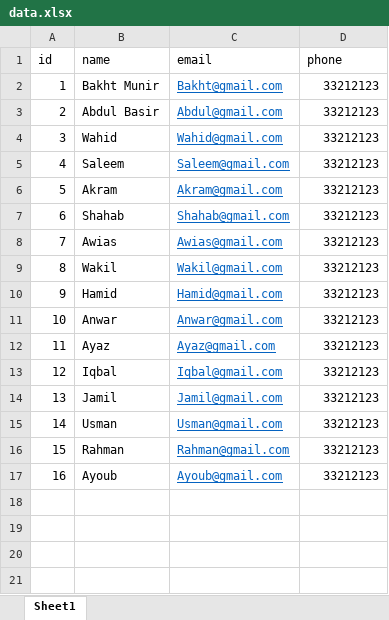
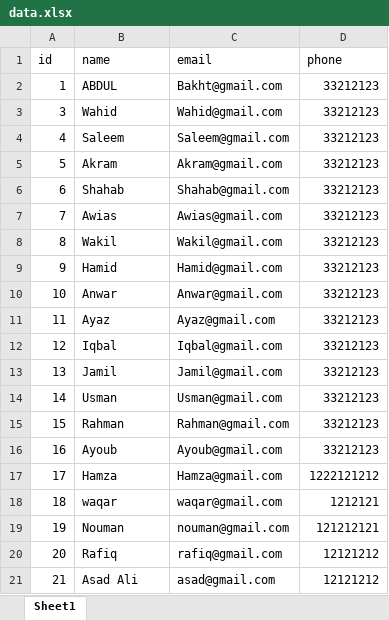
Before and after one commit to muner12/VT-NODEJS, an Excel workbook: data/data.xlsx, sheet Sheet1, drawn as a sheet; values as stored, in another font and other column widths than the file's, no borders; removed rows and columns are numbered as before the commit, all else as after; the diff names each change by its address in the sheet, - before the commit and + after, or states it on an @@ line.

```diff
--- a/data/data.xlsx (sheet Sheet1)
+++ b/data/data.xlsx (sheet Sheet1)
-B2 (name): Bakht Munir
+B2 (name): ABDUL
@@ C2 underline: on → off, text colour: #0563C1 → black @@
-row 3: 2 | Abdul Basir | Abdul@gmail.com | 33212123
@@ C3:C16 underline: on → off, text colour: #0563C1 → black @@
+row 17: 17 | Hamza | Hamza@gmail.com | 1222121212
+row 18: 18 | waqar | waqar@gmail.com | 1212121
+row 19: 19 | Nouman | nouman@gmail.com | 121212121
+row 20: 20 | Rafiq | rafiq@gmail.com | 12121212
+row 21: 21 | Asad Ali | asad@gmail.com | 12121212
```
Also changed, not shown: 8 other files.
